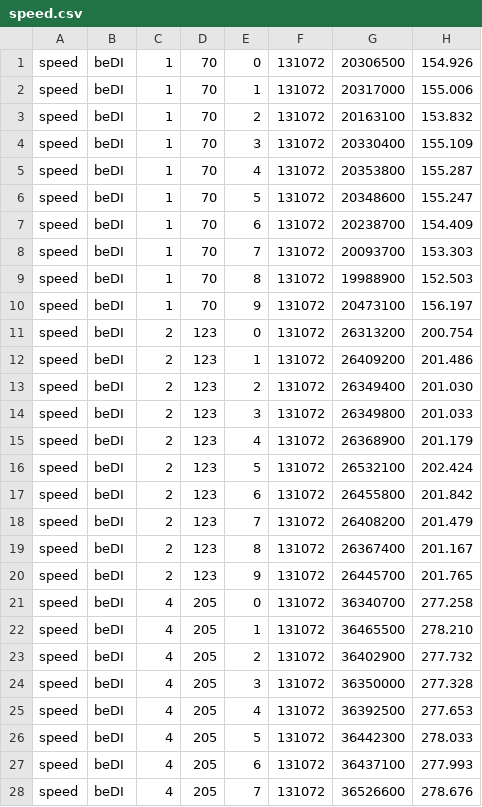
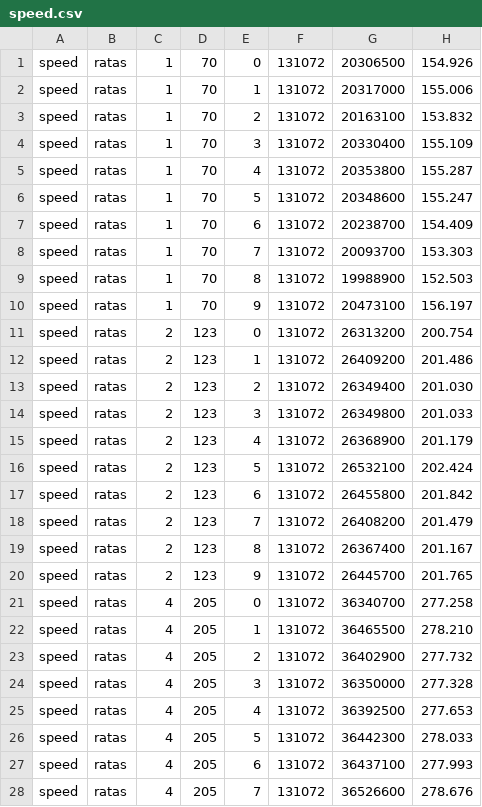
Before and after one commit to Mizerd/BGT_1, a CSV file: palyginimas/raw/speed.csv, drawn as a sheet; only a part is shown; the diff covers the shown part only.

```diff
--- a/palyginimas/raw/speed.csv
+++ b/palyginimas/raw/speed.csv
@@ -1,28 +1,28 @@
-speed,beDI,1,70,0,131072,20306500,154.926
-speed,beDI,1,70,1,131072,20317000,155.006
-speed,beDI,1,70,2,131072,20163100,153.832
-speed,beDI,1,70,3,131072,20330400,155.109
-speed,beDI,1,70,4,131072,20353800,155.287
-speed,beDI,1,70,5,131072,20348600,155.247
-speed,beDI,1,70,6,131072,20238700,154.409
-speed,beDI,1,70,7,131072,20093700,153.303
-speed,beDI,1,70,8,131072,19988900,152.503
-speed,beDI,1,70,9,131072,20473100,156.197
-speed,beDI,2,123,0,131072,26313200,200.754
-speed,beDI,2,123,1,131072,26409200,201.486
-speed,beDI,2,123,2,131072,26349400,201.030
-speed,beDI,2,123,3,131072,26349800,201.033
-speed,beDI,2,123,4,131072,26368900,201.179
-speed,beDI,2,123,5,131072,26532100,202.424
-speed,beDI,2,123,6,131072,26455800,201.842
-speed,beDI,2,123,7,131072,26408200,201.479
-speed,beDI,2,123,8,131072,26367400,201.167
-speed,beDI,2,123,9,131072,26445700,201.765
-speed,beDI,4,205,0,131072,36340700,277.258
-speed,beDI,4,205,1,131072,36465500,278.210
-speed,beDI,4,205,2,131072,36402900,277.732
-speed,beDI,4,205,3,131072,36350000,277.328
-speed,beDI,4,205,4,131072,36392500,277.653
-speed,beDI,4,205,5,131072,36442300,278.033
-speed,beDI,4,205,6,131072,36437100,277.993
-speed,beDI,4,205,7,131072,36526600,278.676
+speed,ratas,1,70,0,131072,20306500,154.926
+speed,ratas,1,70,1,131072,20317000,155.006
+speed,ratas,1,70,2,131072,20163100,153.832
+speed,ratas,1,70,3,131072,20330400,155.109
+speed,ratas,1,70,4,131072,20353800,155.287
+speed,ratas,1,70,5,131072,20348600,155.247
+speed,ratas,1,70,6,131072,20238700,154.409
+speed,ratas,1,70,7,131072,20093700,153.303
+speed,ratas,1,70,8,131072,19988900,152.503
+speed,ratas,1,70,9,131072,20473100,156.197
+speed,ratas,2,123,0,131072,26313200,200.754
+speed,ratas,2,123,1,131072,26409200,201.486
+speed,ratas,2,123,2,131072,26349400,201.030
+speed,ratas,2,123,3,131072,26349800,201.033
+speed,ratas,2,123,4,131072,26368900,201.179
+speed,ratas,2,123,5,131072,26532100,202.424
+speed,ratas,2,123,6,131072,26455800,201.842
+speed,ratas,2,123,7,131072,26408200,201.479
+speed,ratas,2,123,8,131072,26367400,201.167
+speed,ratas,2,123,9,131072,26445700,201.765
+speed,ratas,4,205,0,131072,36340700,277.258
+speed,ratas,4,205,1,131072,36465500,278.210
+speed,ratas,4,205,2,131072,36402900,277.732
+speed,ratas,4,205,3,131072,36350000,277.328
+speed,ratas,4,205,4,131072,36392500,277.653
+speed,ratas,4,205,5,131072,36442300,278.033
+speed,ratas,4,205,6,131072,36437100,277.993
+speed,ratas,4,205,7,131072,36526600,278.676
```
Also changed, not shown: 82 edited cells elsewhere in this file, Joringis-no AI/results/raw/avalanche.csv, Joringis-no AI/results/raw/speed.csv, 32 other files.
